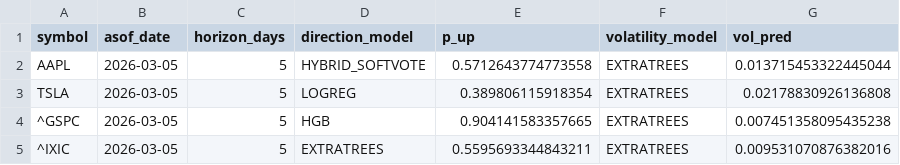
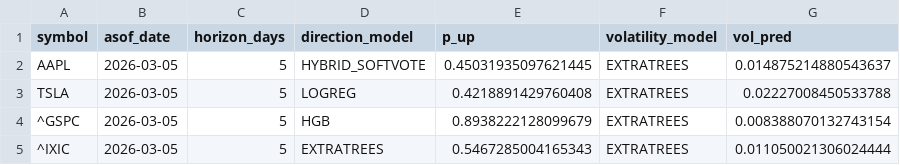
Before and after one commit to Asad600-star/Master_of_Degree, a CSV file: artifacts/predictions_latest.csv, drawn as a sheet.

```diff
--- a/artifacts/predictions_latest.csv
+++ b/artifacts/predictions_latest.csv
@@ -1,5 +1,5 @@
 symbol,asof_date,horizon_days,direction_model,p_up,volatility_model,vol_pred
-AAPL,2026-03-05,5,HYBRID_SOFTVOTE,0.5712643774773558,EXTRATREES,0.013715453322445044
-TSLA,2026-03-05,5,LOGREG,0.389806115918354,EXTRATREES,0.02178830926136808
-^GSPC,2026-03-05,5,HGB,0.904141583357665,EXTRATREES,0.007451358095435238
-^IXIC,2026-03-05,5,EXTRATREES,0.5595693344843211,EXTRATREES,0.009531070876382016
+AAPL,2026-03-05,5,HYBRID_SOFTVOTE,0.45031935097621445,EXTRATREES,0.014875214880543637
+TSLA,2026-03-05,5,LOGREG,0.4218891429760408,EXTRATREES,0.02227008450533788
+^GSPC,2026-03-05,5,HGB,0.8938222128099679,EXTRATREES,0.008388070132743154
+^IXIC,2026-03-05,5,EXTRATREES,0.5467285004165343,EXTRATREES,0.011050021306024444
```
Also changed, not shown: 1 other file.
